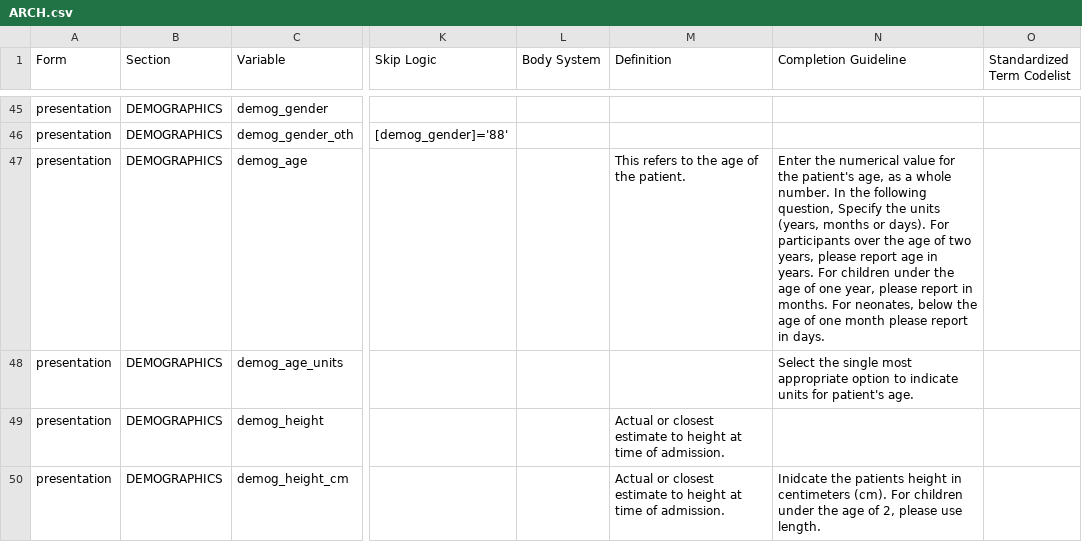
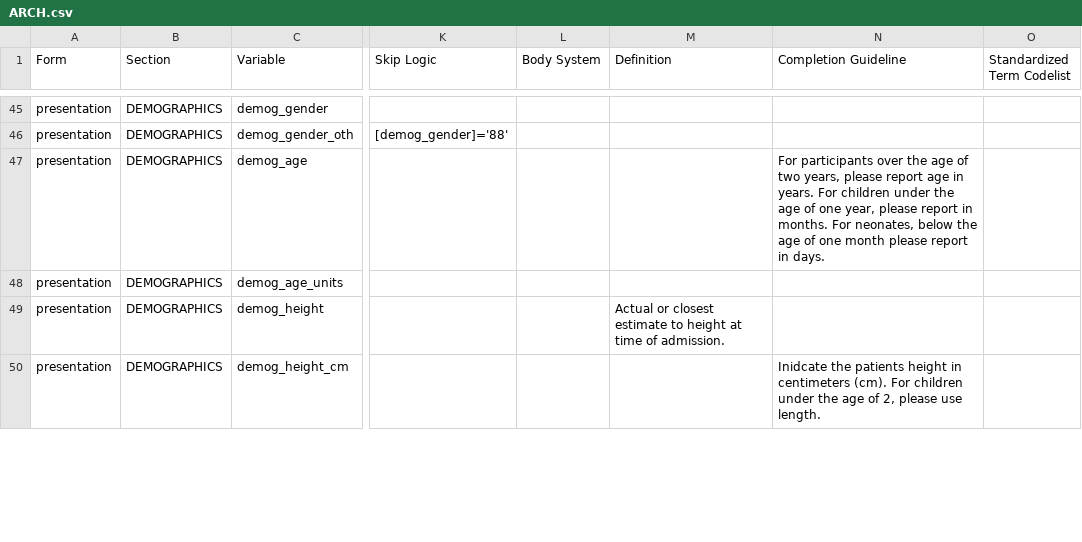
Before and after one commit to ISARICResearch/DataPlatform, a CSV file: ARCH/ARCH1.0.0/ARCH.csv, drawn as a sheet; only a part is shown, gaps mark what is left out; the diff covers the shown part only; the diff names each change by its address in the sheet, - before the commit and + after, or states it on an @@ line.

```diff
--- a/ARCH/ARCH1.0.0/ARCH.csv
+++ b/ARCH/ARCH1.0.0/ARCH.csv
-M47 (Definition): This refers to the age of the patient.
+M47 (Definition): (empty)
-N47 (Completion Guideline): Enter the numerical value for the patient's age, as a whole number. In the following question, Specify the units (years, months or days). For participants…
+N47 (Completion Guideline): For participants…
-N48 (Completion Guideline): Select the single most appropriate option to indicate units for patient's age.
+N48 (Completion Guideline): (empty)
-M50 (Definition): Actual or closest estimate to height at time of admission.
+M50 (Definition): (empty)
```
Also changed, not shown: 25 edited cells elsewhere in this file.
